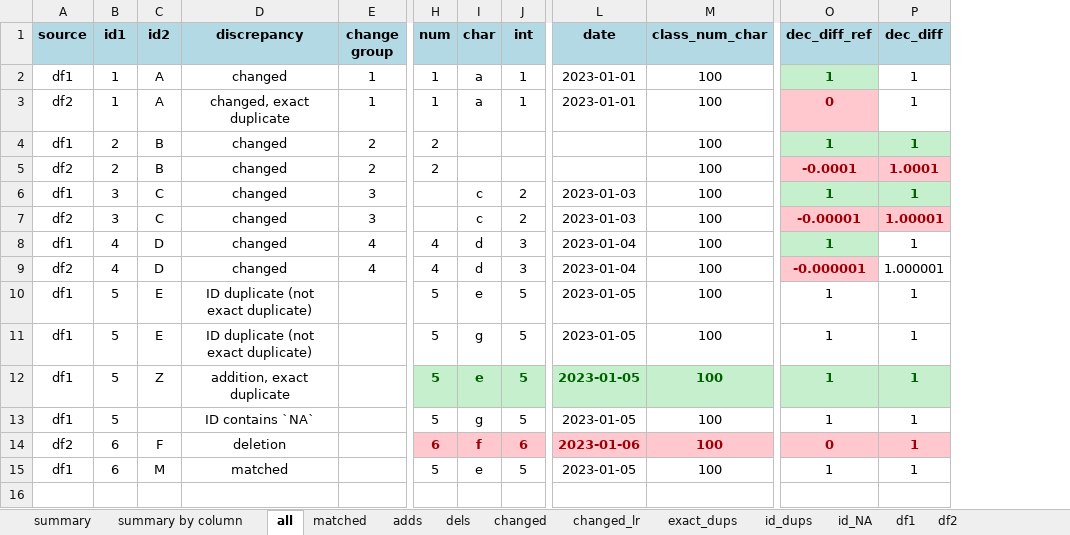
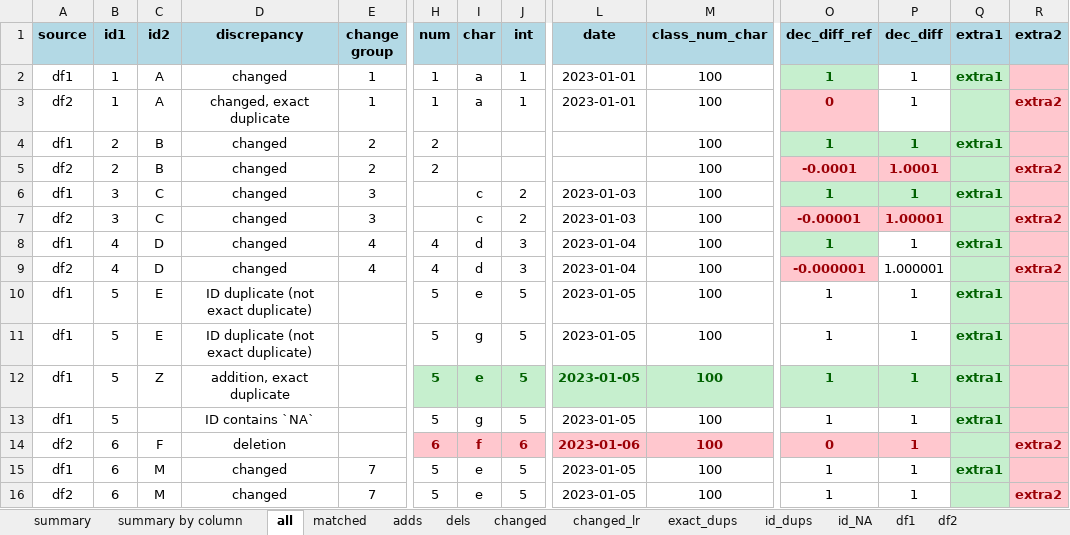
Before and after one commit to skgithub14/compareDFx, an Excel workbook: inst/extdata/comparison_report.xlsx, sheet all, drawn as a sheet; only a part is shown, gaps mark what is left out; values as stored, in another font and other column widths than the file's, no borders; rows hold the shown columns only; the diff names each change by its address in the sheet, - before the commit and + after, or states it on an @@ line.

Commit message:
added add/del column color coding to create_comparison_excel() and updated README

```diff
--- a/inst/extdata/comparison_report.xlsx (sheet all)
+++ b/inst/extdata/comparison_report.xlsx (sheet all)
+column Q (extra1), rows 2-15: extra1 |  | extra1 |  | extra1 |  | extra1 |  | extra1 | extra1 | extra1 | extra1 |  | extra1
+column R (extra2), rows 3-14: extra2 |  | extra2 |  | extra2 |  | extra2 |  |  |  |  | extra2
-D15 (discrepancy): matched
+D15 (discrepancy): changed
-E15 (change group): (empty)
+E15 (change group): 7
+row 16: df2 | 6 | M | changed | 7 | 5 | e | 5 | 2023-01-05 | 100 | 1 | 1 |  | extra2
```
Also changed, not shown: sheet changed_lr, sheet changed, sheet matched, sheet summary by column, sheet summary, sheet id_NA, 6 more sheets, 11 other files.
